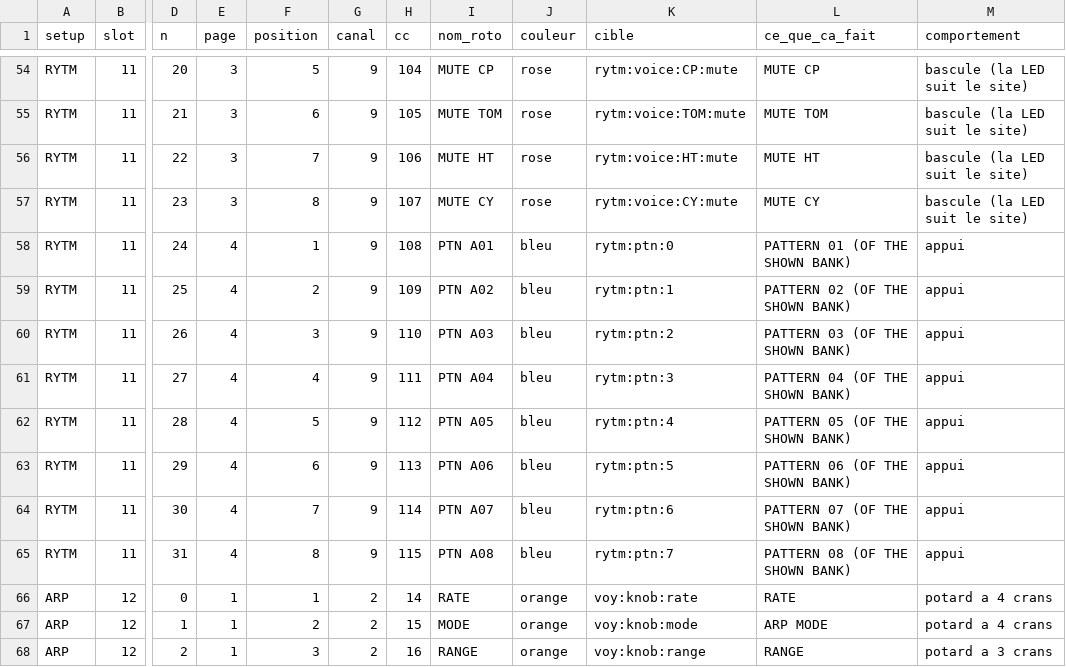
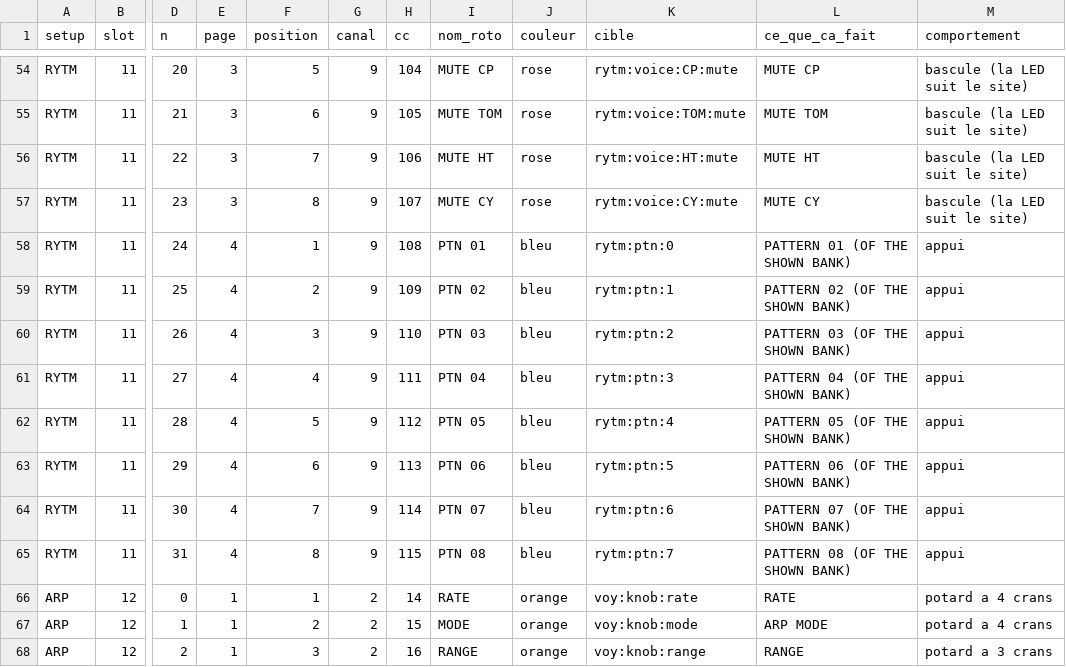
Before and after one commit to mauditemachine/MauditeMachine, a CSV file: docs/midi/MIDI-roto-setups.csv, drawn as a sheet; only a part is shown, gaps mark what is left out; the diff names each change by its address in the sheet, - before the commit and + after, or states it on an @@ line.

```diff
--- a/docs/midi/MIDI-roto-setups.csv
+++ b/docs/midi/MIDI-roto-setups.csv
-I58 (nom_roto): PTN A01
+I58 (nom_roto): PTN 01
-I59 (nom_roto): PTN A02
+I59 (nom_roto): PTN 02
-I60 (nom_roto): PTN A03
+I60 (nom_roto): PTN 03
-I61 (nom_roto): PTN A04
+I61 (nom_roto): PTN 04
-I62 (nom_roto): PTN A05
+I62 (nom_roto): PTN 05
-I63 (nom_roto): PTN A06
+I63 (nom_roto): PTN 06
-I64 (nom_roto): PTN A07
+I64 (nom_roto): PTN 07
-I65 (nom_roto): PTN A08
+I65 (nom_roto): PTN 08
```
Also changed, not shown: 5 other files.
